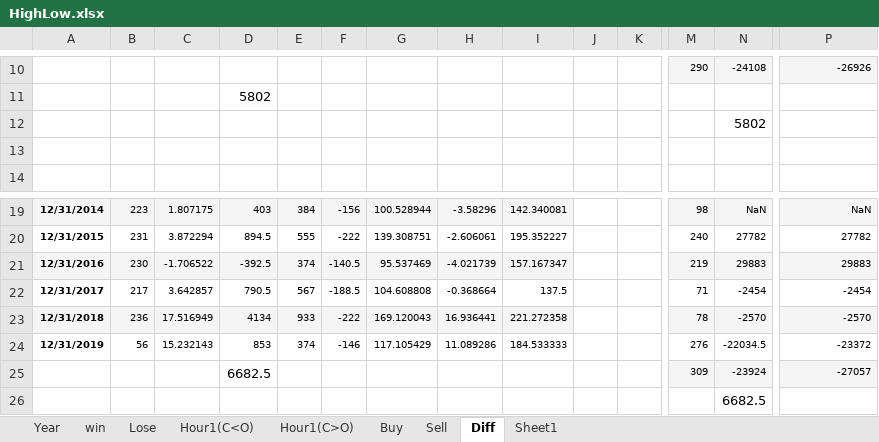
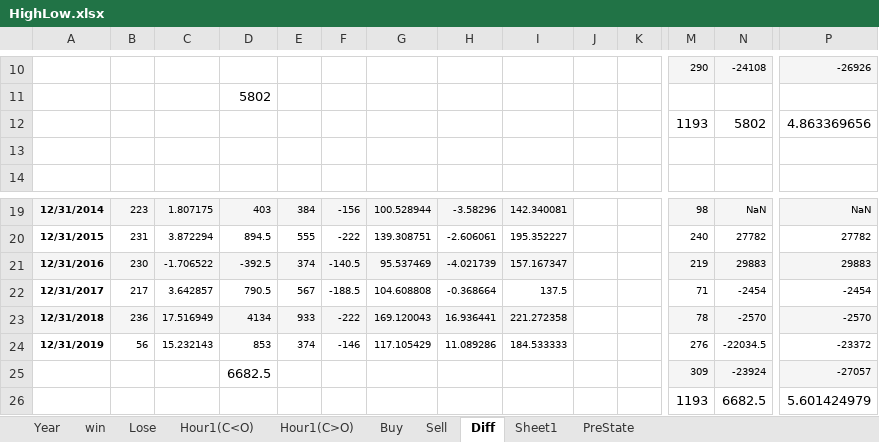
Before and after one commit to che7611/test2, an Excel workbook: HighLow.xlsx, sheet Diff, drawn as a sheet; only a part is shown, gaps mark what is left out; values as stored, in another font and other column widths than the file's, no borders; removed rows and columns are numbered as before the commit, all else as after; rows hold the shown columns only; the diff names each change by its address in the sheet, - before the commit and + after, or states it on an @@ line.

```diff
--- a/HighLow.xlsx (sheet Diff)
+++ b/HighLow.xlsx (sheet Diff)
+sheet tab: PreState
-row 12:  |  |  |  |  |  |  |  |  |  |  |  | 5802
+row 12:  |  |  |  |  |  |  |  |  |  |  | 1193 | 5802 | 4.863369656
-row 26:  |  |  |  |  |  |  |  |  |  |  |  | 6682.5
+row 26:  |  |  |  |  |  |  |  |  |  |  | 1193 | 6682.5 | 5.601424979
```
Also changed, not shown: 2 other files.
